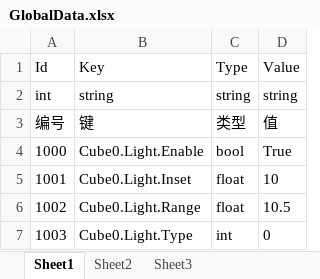
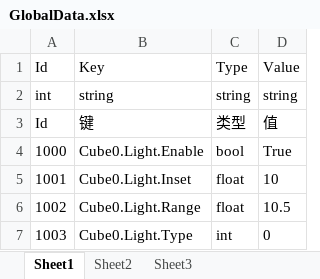
Before and after one commit to kamuitlw4058/Pangoo, an Excel workbook: StreamRes/ExcelTable/Excel/GlobalData.xlsx, sheet Sheet1, drawn as a sheet; values as stored, in another font and other column widths than the file's, no borders; the diff names each change by its address in the sheet, - before the commit and + after, or states it on an @@ line.

```diff
--- a/StreamRes/ExcelTable/Excel/GlobalData.xlsx (sheet Sheet1)
+++ b/StreamRes/ExcelTable/Excel/GlobalData.xlsx (sheet Sheet1)
-A3: 编号
+A3: Id
```
Also changed, not shown: StreamRes/ExcelTable/Excel/EntityGroup.xlsx, StreamRes/ExcelTable/Excel/GameSection.xlsx, 7 other files.
